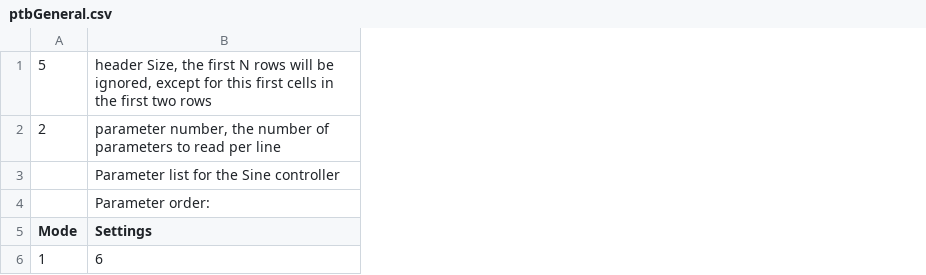
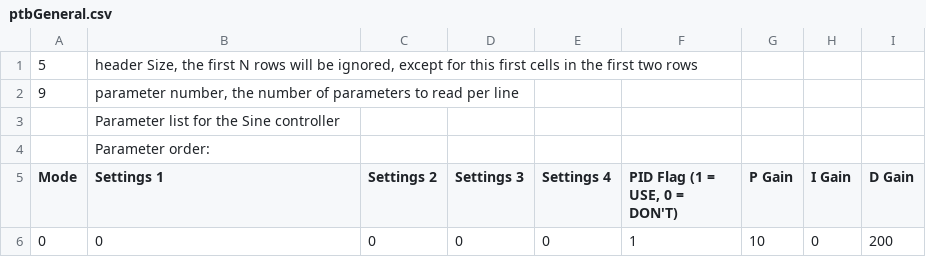
Before and after one commit to naubiomech/ExoCode, a CSV file: SDCard/ankleControllers/ptbGeneral.csv, drawn as a sheet; removed rows and columns are numbered as before the commit, all else as after; the diff names each change by its address in the sheet, - before the commit and + after, or states it on an @@ line.

Commit message:
Added new version of AK601.1 Motors (Version that takes Torque Input instead of Current). Added PID control to ankle controllers.

```diff
--- a/SDCard/ankleControllers/ptbGeneral.csv
+++ b/SDCard/ankleControllers/ptbGeneral.csv
+column C (Settings 2), empty
+column D (Settings 3), empty
+column E (Settings 4), empty
+column F (PID Flag (1 = USE, 0 = DON'T)), empty
+column G (P Gain), empty
+column H (I Gain), empty
+column I (D Gain), empty
-A2 (Mode): 2
+A2 (Mode): 9
-B5: Settings
+B5: Settings 1
-row 6: 1 | 6
+row 6: 0 | 0 | 0 | 0 | 0 | 1 | 10 | 0 | 200
```
Also changed, not shown: 10 other files.
